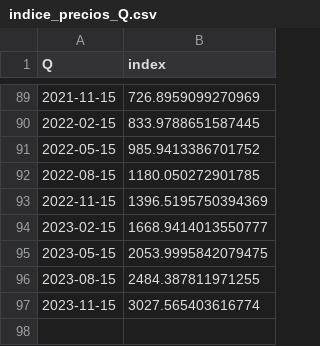
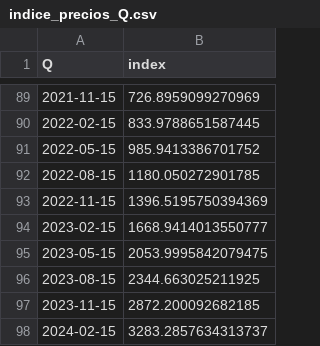
Before and after one commit to matuteiglesias/IPC-Argentina, a CSV file: data/info/indice_precios_Q.csv, drawn as a sheet; only a part is shown, gaps mark what is left out.

```diff
--- a/data/info/indice_precios_Q.csv
+++ b/data/info/indice_precios_Q.csv
@@ -95,3 +95,4 @@ Q,index
 2023-05-15,2053.9995842079475
-2023-08-15,2484.387811971255
-2023-11-15,3027.565403616774
+2023-08-15,2344.663025211925
+2023-11-15,2872.200092682185
+2024-02-15,3283.2857634313737
```
Also changed, not shown: data/info/indice_precios_M.csv, data/info/indice_precios_d.csv, 2 other files.
